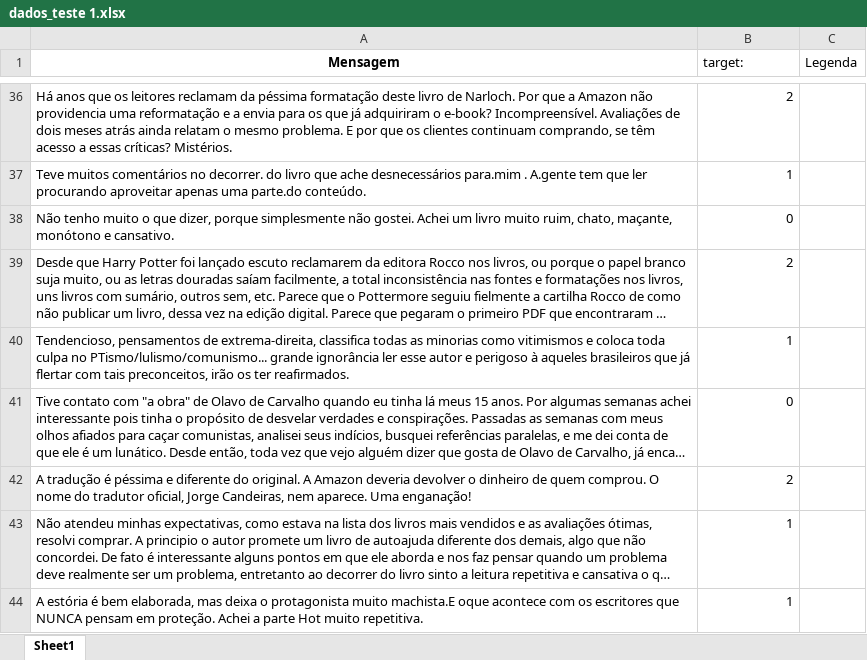
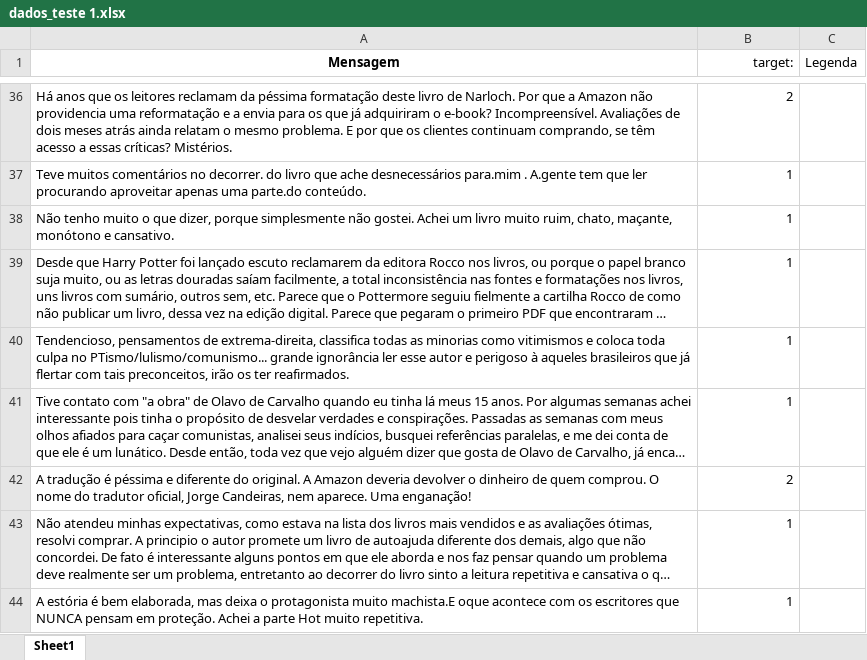
Before and after one commit to ThiagoCGGodoi/CDadosP1, an Excel workbook: dados_teste 1.xlsx, sheet Sheet1, drawn as a sheet; only a part is shown, gaps mark what is left out; long unchanged cells end in …; values as stored, in another font and other column widths than the file's, no borders; the diff covers the shown part only; the diff names each change by its address in the sheet, - before the commit and + after, or states it on an @@ line.

Commit message:
excel

```diff
--- a/dados_teste 1.xlsx (sheet Sheet1)
+++ b/dados_teste 1.xlsx (sheet Sheet1)
-B1 alignment: left
+B1 alignment: right
-B38 (target:): 0
+B38 (target:): 1
-B39 (target:): 2
+B39 (target:): 1
-B41 (target:): 0
+B41 (target:): 1
```
Also changed, not shown: 1 added row, 1 removed row and 18 edited cells elsewhere in this sheet, 1 other file.
